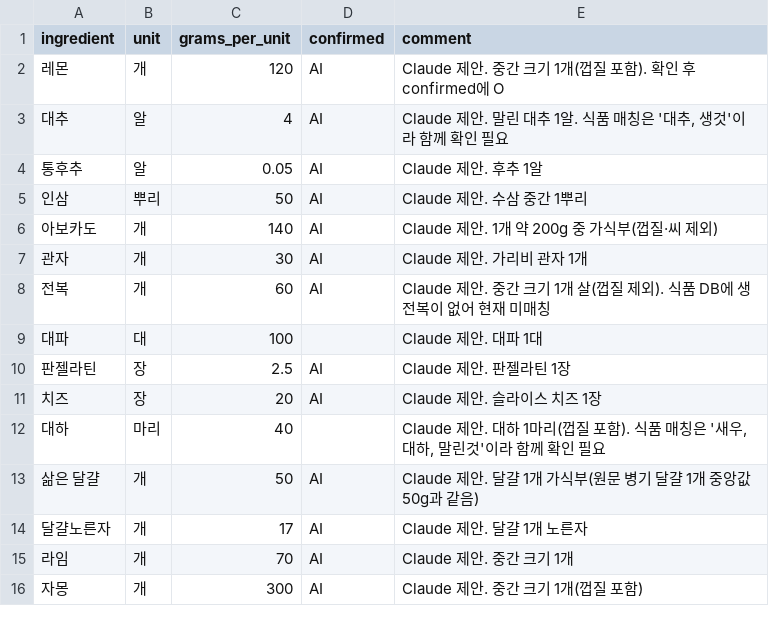
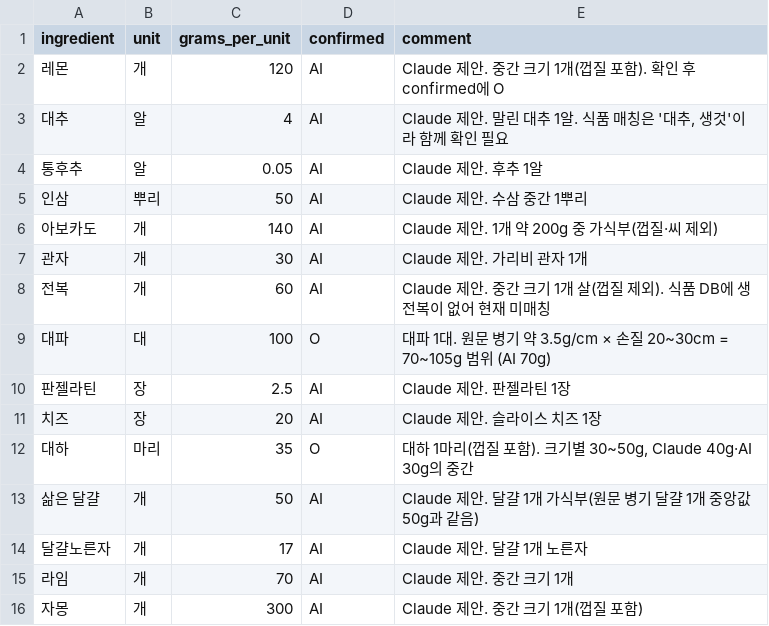
Before and after one commit to wijiseung04-blip/HealthMeal, a CSV file: HealthMeal/data/mapping/unit-conversions-manual.csv, drawn as a sheet.

```diff
--- a/HealthMeal/data/mapping/unit-conversions-manual.csv
+++ b/HealthMeal/data/mapping/unit-conversions-manual.csv
@@ -8,6 +8,6 @@
 "전복","개","60","AI","Claude 제안. 중간 크기 1개 살(껍질 제외). 식품 DB에 생 전복이 없어 현재 미매칭"
-"대파","대","100","","Claude 제안. 대파 1대"
+"대파","대","100","O","대파 1대. 원문 병기 약 3.5g/cm × 손질 20~30cm = 70~105g 범위 (AI 70g)"
 "판젤라틴","장","2.5","AI","Claude 제안. 판젤라틴 1장"
 "치즈","장","20","AI","Claude 제안. 슬라이스 치즈 1장"
-"대하","마리","40","","Claude 제안. 대하 1마리(껍질 포함). 식품 매칭은 '새우, 대하, 말린것'이라 함께 확인 필요"
+"대하","마리","35","O","대하 1마리(껍질 포함). 크기별 30~50g, Claude 40g·AI 30g의 중간"
 "삶은 달걀","개","50","AI","Claude 제안. 달걀 1개 가식부(원문 병기 달걀 1개 중앙값 50g과 같음)"
```
Also changed, not shown: HealthMeal/data/mapping/ingredient-mappings-manual.csv, HealthMeal/data/mapping/ingredient-mappings.csv, 7 other files.
